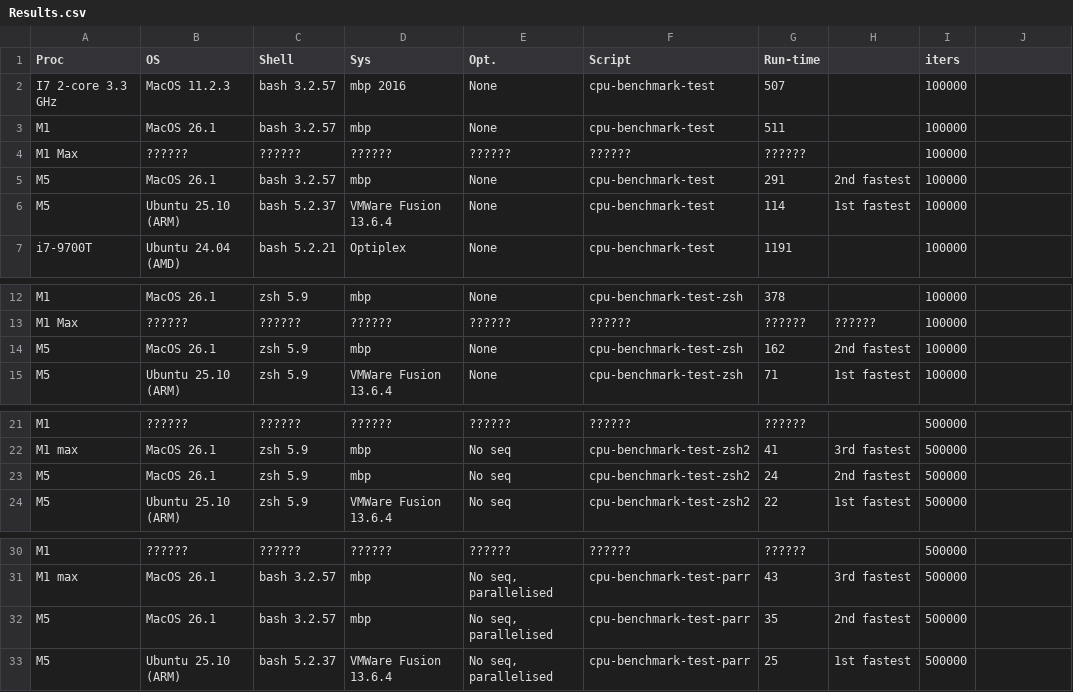
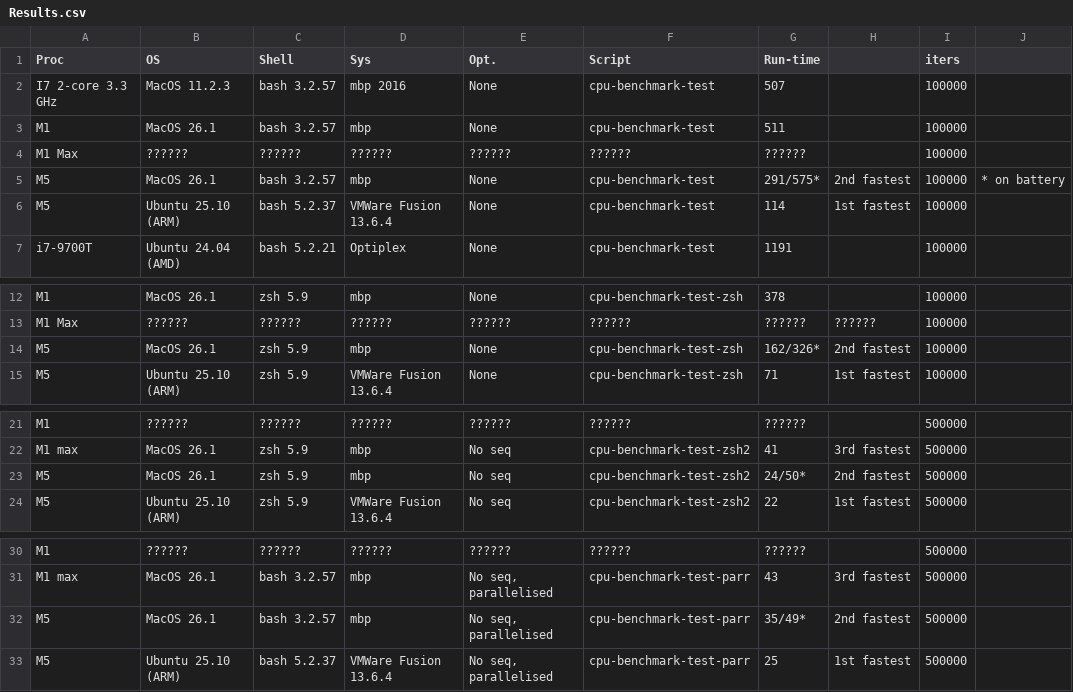
Before and after one commit to SensorAnalyticsAus/cpu-benchmarks, a CSV file: Results.csv, drawn as a sheet; only a part is shown, gaps mark what is left out; the diff names each change by its address in the sheet, - before the commit and + after, or states it on an @@ line.

```diff
--- a/Results.csv
+++ b/Results.csv
-G5 (Run-time): 291
+G5 (Run-time): 291/575*
-J5: (empty)
+J5: * on battery
-G14 (Run-time): 162
+G14 (Run-time): 162/326*
-G23 (Run-time): 24
+G23 (Run-time): 24/50*
-G32 (Run-time): 35
+G32 (Run-time): 35/49*
```
Also changed, not shown: 1 other file.
